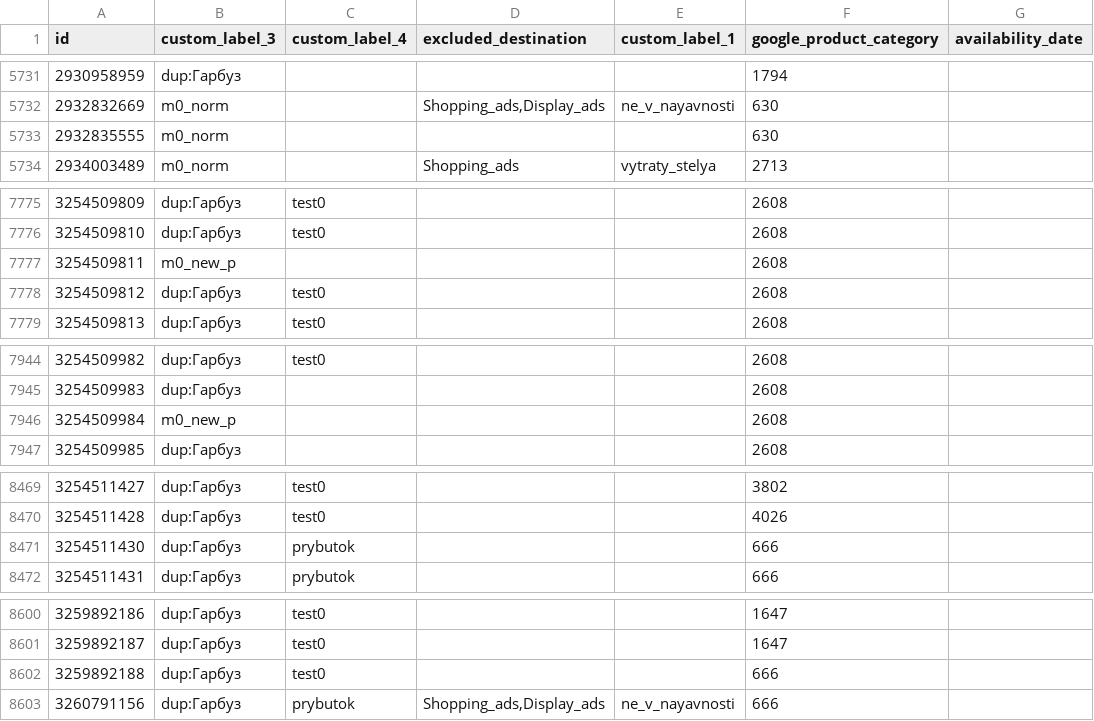
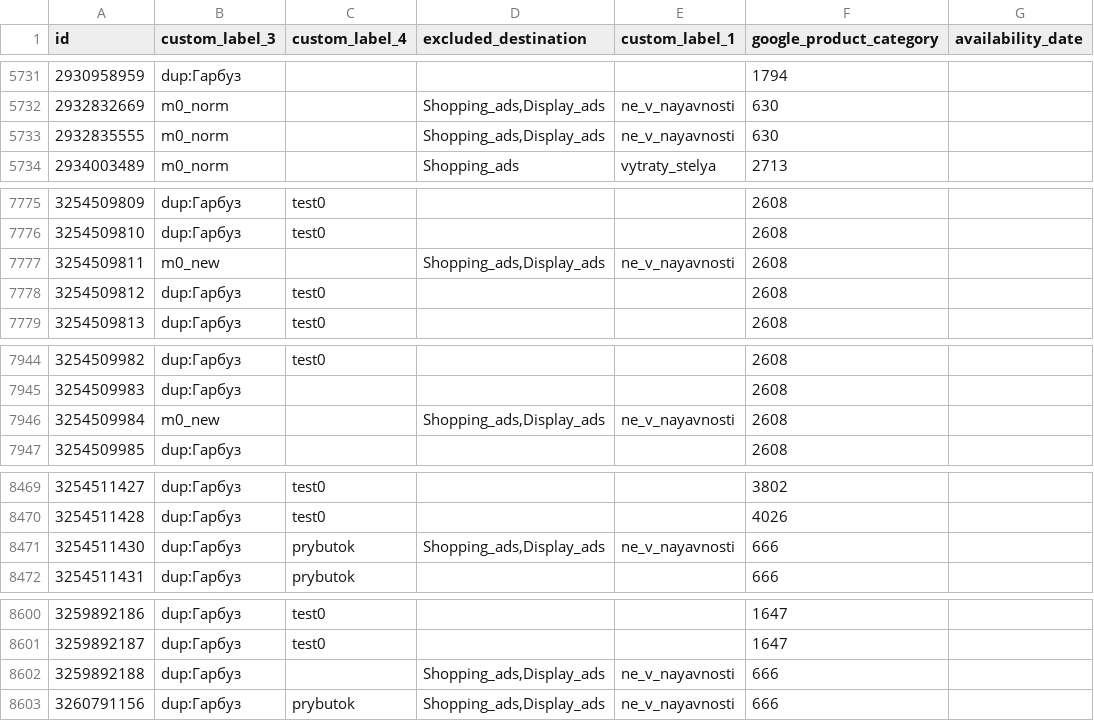
Before and after one commit to enagrosvit-beep/pub, a TSV file: feeds/Тиква-labels.tsv, drawn as a sheet; only a part is shown, gaps mark what is left out; the diff covers the shown part only.

```diff
--- a/feeds/Тиква-labels.tsv
+++ b/feeds/Тиква-labels.tsv
@@ -5732,3 +5732,3 @@ id	custom_label_3	custom_label_4	excluded_destination	custom_label_1	google_prod
 2932832669	m0_norm		Shopping_ads,Display_ads	ne_v_nayavnosti	630	
-2932835555	m0_norm				630	
+2932835555	m0_norm		Shopping_ads,Display_ads	ne_v_nayavnosti	630	
 2934003489	m0_norm		Shopping_ads	vytraty_stelya	2713	
@@ -7776,3 +7776,3 @@ id	custom_label_3	custom_label_4	excluded_destination	custom_label_1	google_prod
 3254509810	dup:Гарбуз	test0			2608	
-3254509811	m0_new_p				2608	
+3254509811	m0_new		Shopping_ads,Display_ads	ne_v_nayavnosti	2608	
 3254509812	dup:Гарбуз	test0			2608	
@@ -7945,3 +7945,3 @@ id	custom_label_3	custom_label_4	excluded_destination	custom_label_1	google_prod
 3254509983	dup:Гарбуз				2608	
-3254509984	m0_new_p				2608	
+3254509984	m0_new		Shopping_ads,Display_ads	ne_v_nayavnosti	2608	
 3254509985	dup:Гарбуз				2608	
@@ -8470,3 +8470,3 @@ id	custom_label_3	custom_label_4	excluded_destination	custom_label_1	google_prod
 3254511428	dup:Гарбуз	test0			4026	
-3254511430	dup:Гарбуз	prybutok			666	
+3254511430	dup:Гарбуз	prybutok	Shopping_ads,Display_ads	ne_v_nayavnosti	666	
 3254511431	dup:Гарбуз	prybutok			666	
@@ -8601,3 +8601,3 @@ id	custom_label_3	custom_label_4	excluded_destination	custom_label_1	google_prod
 3259892187	dup:Гарбуз	test0			1647	
-3259892188	dup:Гарбуз	test0			666	
+3259892188	dup:Гарбуз		Shopping_ads,Display_ads	ne_v_nayavnosti	666	
 3260791156	dup:Гарбуз	prybutok	Shopping_ads,Display_ads	ne_v_nayavnosti	666	
```
Also changed, not shown: 21 edited cells elsewhere in this file, 1 other file.
